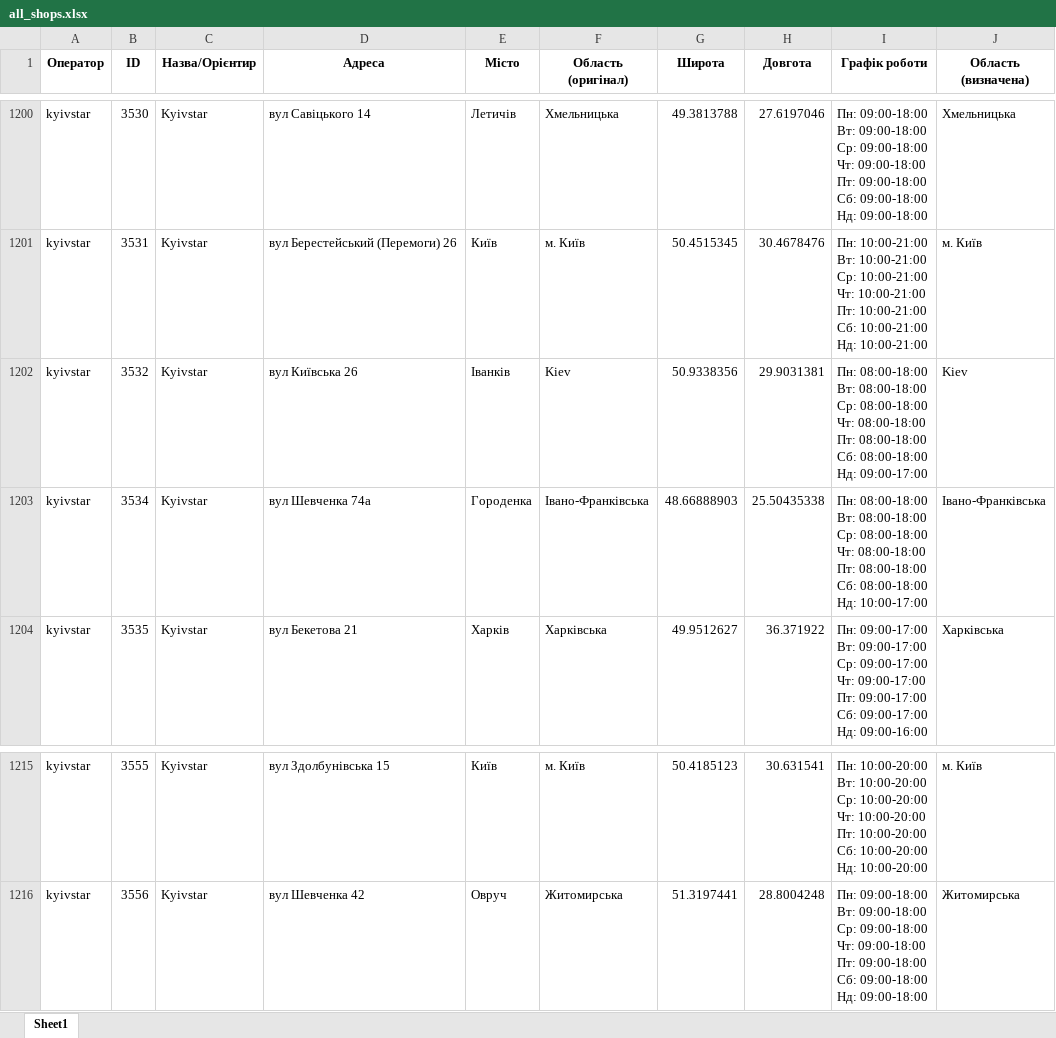
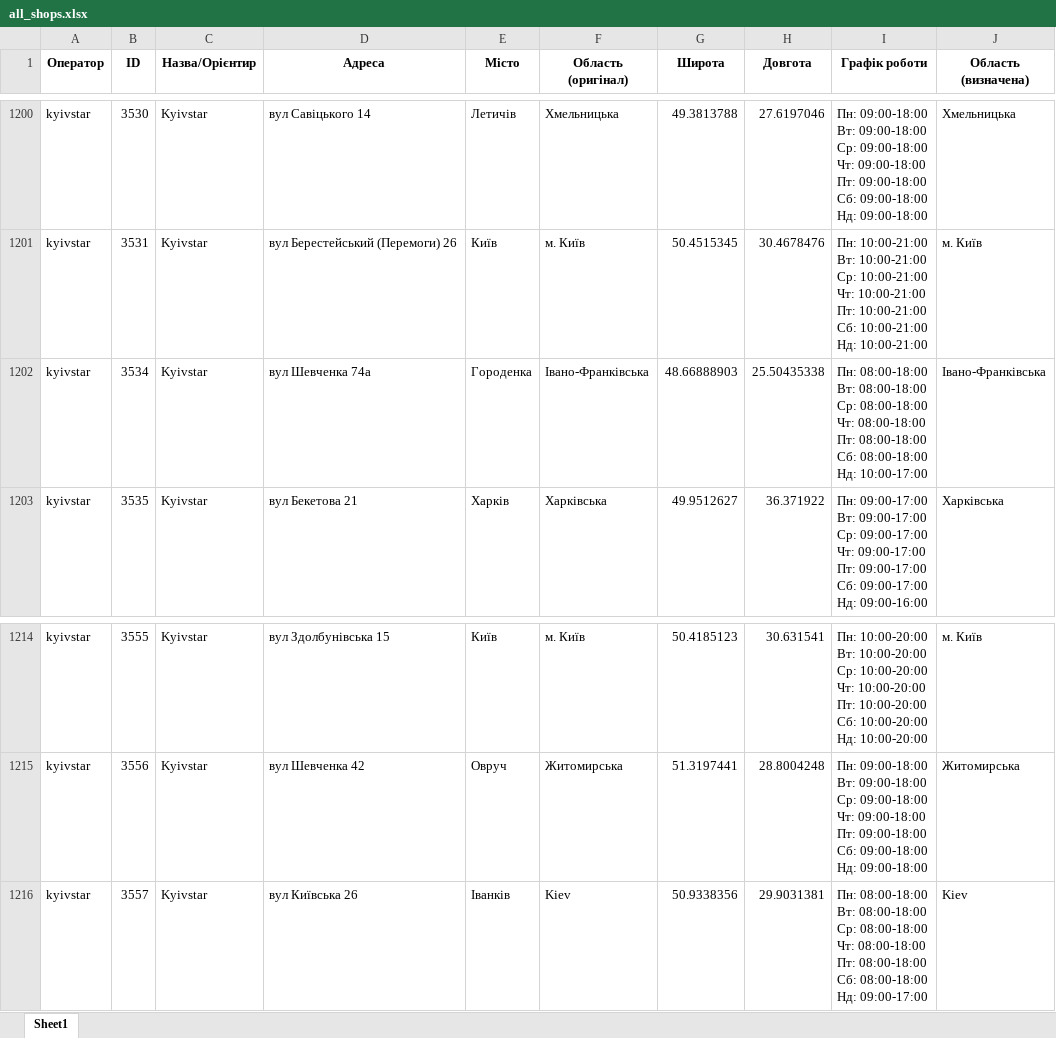
Before and after one commit to userMkovalov/ukraine-shops-map, an Excel workbook: all_shops.xlsx, sheet Sheet1, drawn as a sheet; only a part is shown, gaps mark what is left out; values as stored, in another font and other column widths than the file's, no borders; removed rows and columns are numbered as before the commit, all else as after; ↵ is a line break in a cell; the diff names each change by its address in the sheet, - before the commit and + after, or states it on an @@ line.

```diff
--- a/all_shops.xlsx (sheet Sheet1)
+++ b/all_shops.xlsx (sheet Sheet1)
-row 1202: kyivstar | 3532 | Kyivstar | вул Київська 26 | Іванків | Kiev | 50.9338356 | 29.9031381 | Пн: 08:00-18:00 ↵ Вт: 08:00-18:00 ↵ Ср: 08:00-18:00 ↵ Чт: 08:00-18:00 ↵ Пт: 08:00-18:00 ↵ Сб: 08:00-18:00 ↵ Нд: 09:00-17:00 | Kiev
+row 1216: kyivstar | 3557 | Kyivstar | вул Київська 26 | Іванків | Kiev | 50.9338356 | 29.9031381 | Пн: 08:00-18:00 ↵ Вт: 08:00-18:00 ↵ Ср: 08:00-18:00 ↵ Чт: 08:00-18:00 ↵ Пт: 08:00-18:00 ↵ Сб: 08:00-18:00 ↵ Нд: 09:00-17:00 | Kiev
```
Also changed, not shown: 1 other file.
